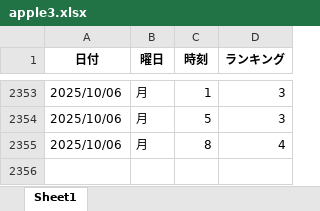
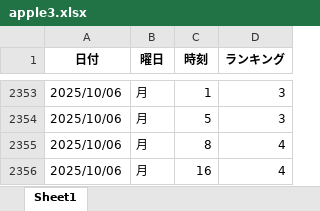
Before and after one commit to o25042124-boop/nibannkeiei-podcast-ranking-viewer, an Excel workbook: excel/apple3.xlsx, sheet Sheet1, drawn as a sheet; only a part is shown, gaps mark what is left out; values as stored, in another font and other column widths than the file's, no borders; the diff names each change by its address in the sheet, - before the commit and + after, or states it on an @@ line.

```diff
--- a/excel/apple3.xlsx (sheet Sheet1)
+++ b/excel/apple3.xlsx (sheet Sheet1)
+row 2356: 2025/10/06 | 月 | 16 | 4
```
Also changed, not shown: excel/amazon.xlsx, excel/apple2.xlsx, 12 other files.
